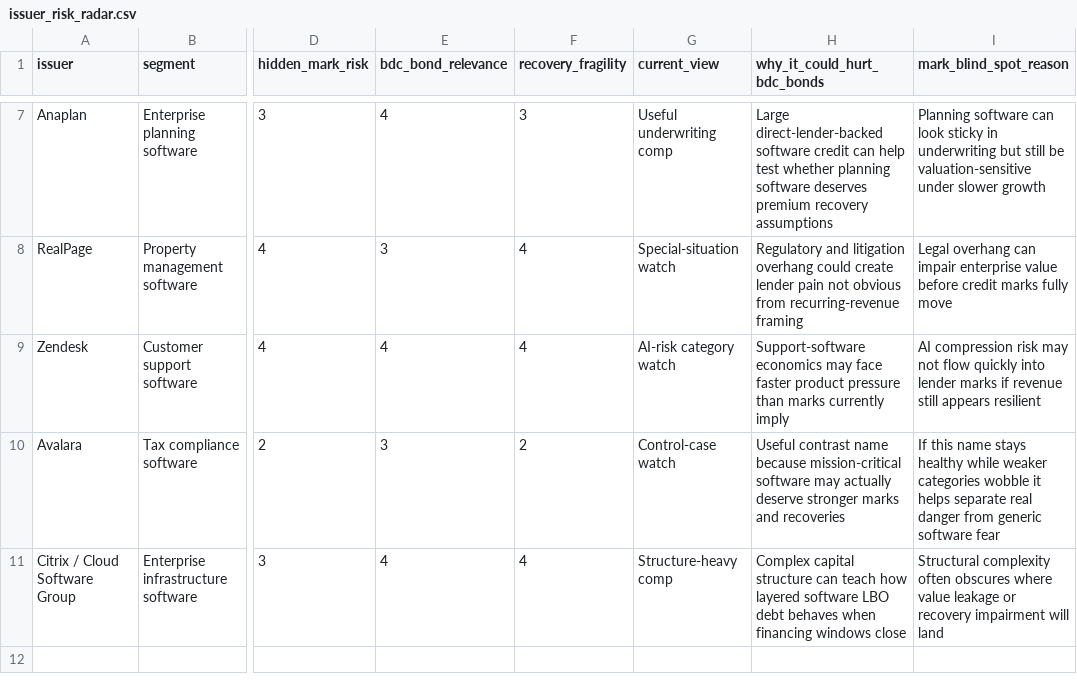
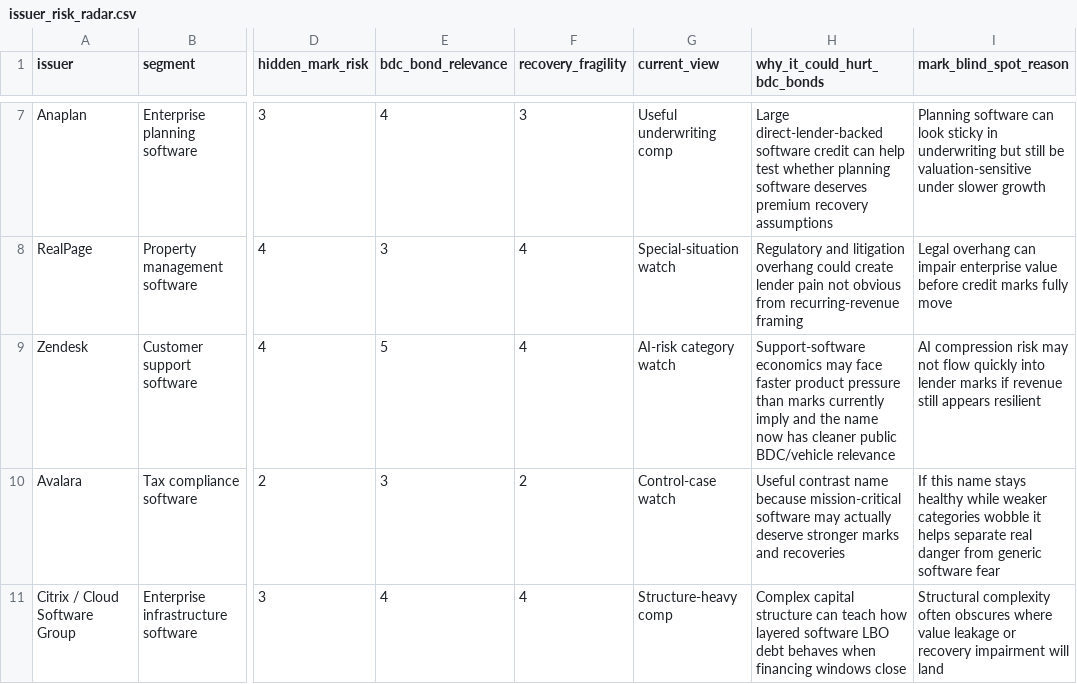
Before and after one commit to tuckerrothmann/Private-credit-work, a CSV file: issuer-surveillance/issuer_risk_radar.csv, drawn as a sheet; only a part is shown, gaps mark what is left out; the diff names each change by its address in the sheet, - before the commit and + after, or states it on an @@ line.

```diff
--- a/issuer-surveillance/issuer_risk_radar.csv
+++ b/issuer-surveillance/issuer_risk_radar.csv
-E9 (bdc_bond_relevance): 4
+E9 (bdc_bond_relevance): 5
-H9 (why_it_could_hurt_bdc_bonds): …currently imply
+H9 (why_it_could_hurt_bdc_bonds): …currently imply and the name now has cleaner public BDC/vehicle relevance
```
Also changed, not shown: issuer-surveillance/issuer_lender_bdc_matrix.csv, 9 other files.
